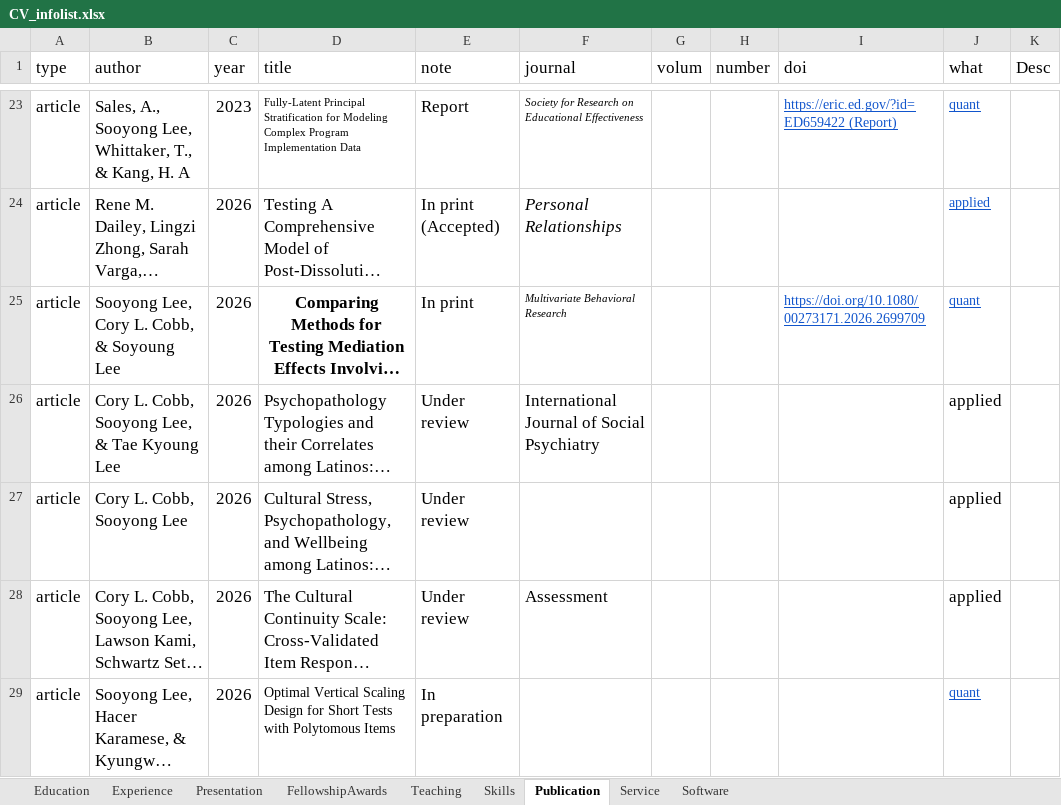
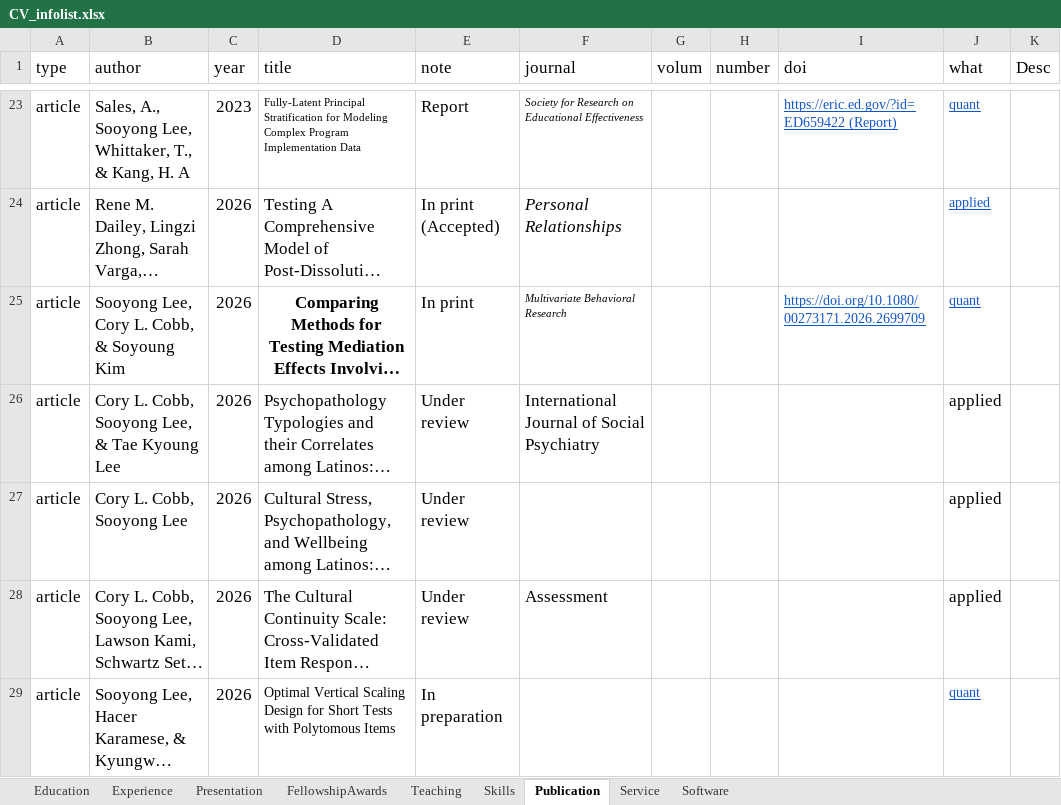
Before and after one commit to sooyongl/sylcv, an Excel workbook: data/CV_infolist.xlsx, sheet Publication, drawn as a sheet; only a part is shown, gaps mark what is left out; long unchanged cells end in …; values as stored, in another font and other column widths than the file's, no borders; the diff covers the shown part only; the diff names each change by its address in the sheet, - before the commit and + after, or states it on an @@ line.

```diff
--- a/data/CV_infolist.xlsx (sheet Publication)
+++ b/data/CV_infolist.xlsx (sheet Publication)
-B25 (author): Sooyong Lee, Cory L. Cobb, & Soyoung Lee
+B25 (author): Sooyong Lee, Cory L. Cobb, & Soyoung Kim
```
Also changed, not shown: 7 edited cells elsewhere in this sheet, sheet Teaching, 3 other files.
